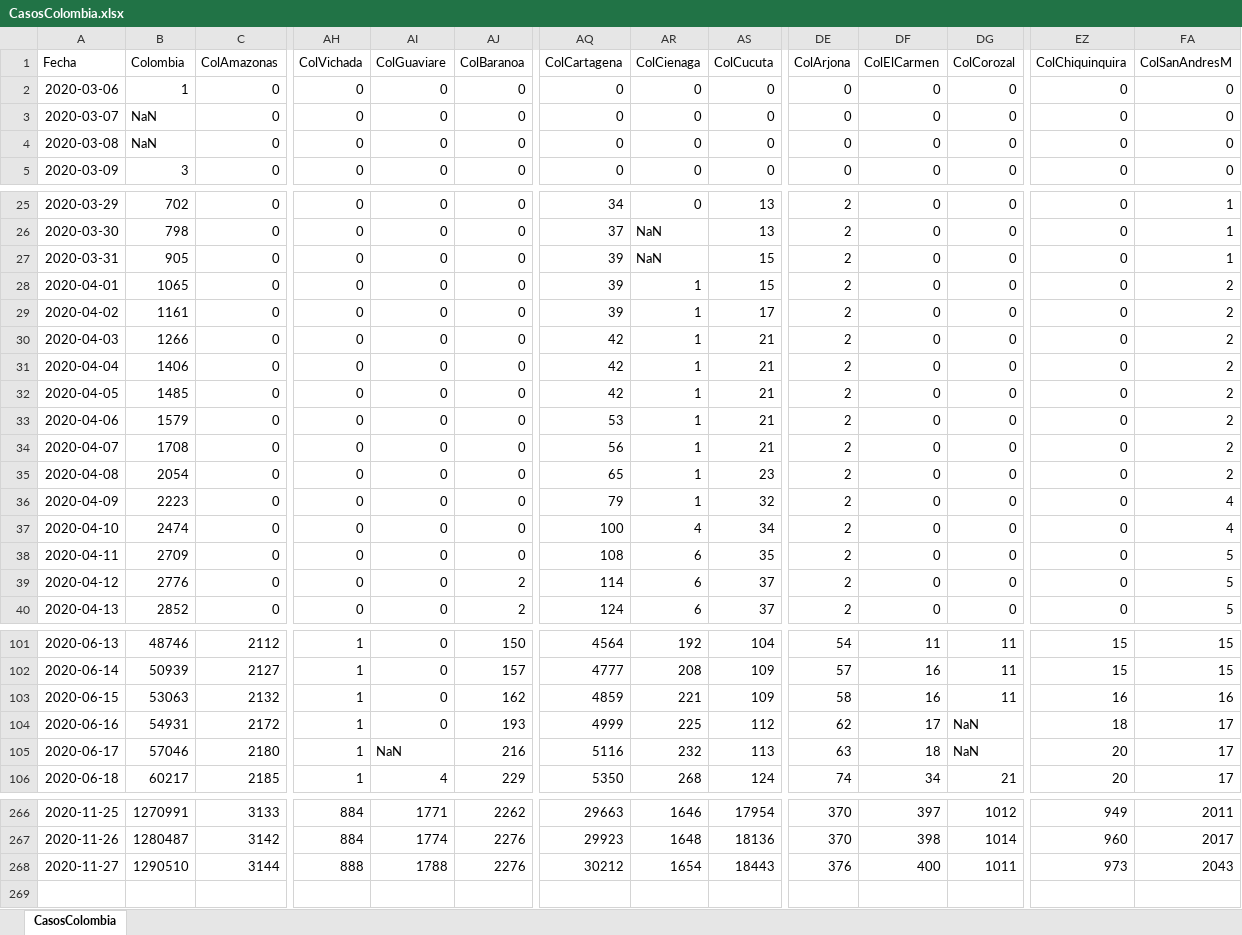
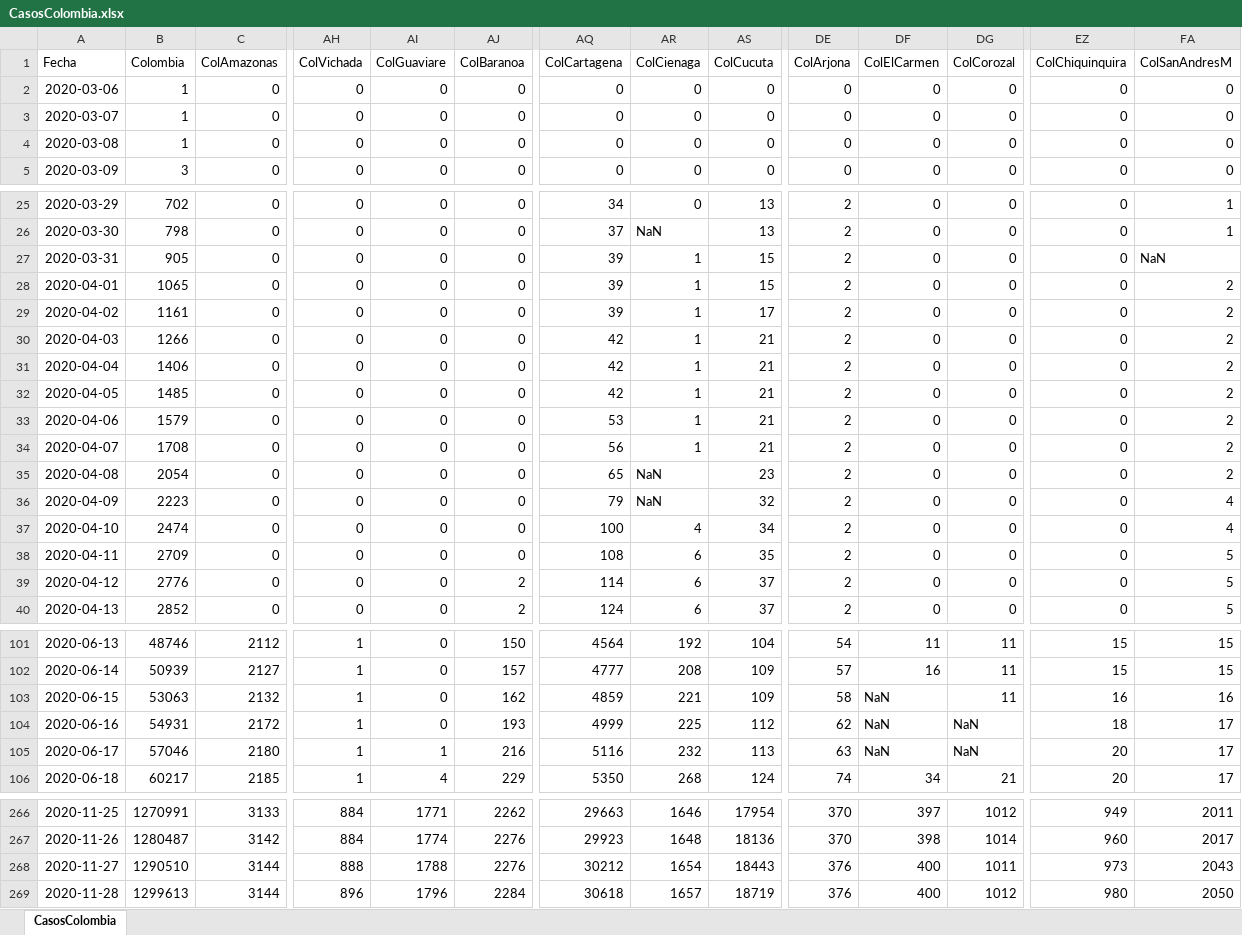
Before and after one commit to 1Alacer/covid, an Excel workbook: CasosColombia.xlsx, sheet CasosColombia, drawn as a sheet; only a part is shown, gaps mark what is left out; values as stored, in another font and other column widths than the file's, no borders; rows hold the shown columns only; the diff covers the shown part only; the diff names each change by its address in the sheet, - before the commit and + after, or states it on an @@ line.

```diff
--- a/CasosColombia.xlsx (sheet CasosColombia)
+++ b/CasosColombia.xlsx (sheet CasosColombia)
-B3:B4 (Colombia): NaN
+B3:B4 (Colombia): 1
-AR27 (ColCienaga): NaN
+AR27 (ColCienaga): 1
-FA27 (ColSanAndresM): 1
+FA27 (ColSanAndresM): NaN
-AR35:AR36 (ColCienaga): 1
+AR35:AR36 (ColCienaga): NaN
-DF103 (ColElCarmen): 16
+DF103 (ColElCarmen): NaN
-DF104 (ColElCarmen): 17
+DF104 (ColElCarmen): NaN
-AI105 (ColGuaviare): NaN
+AI105 (ColGuaviare): 1
-DF105 (ColElCarmen): 18
+DF105 (ColElCarmen): NaN
+row 269: 2020-11-28 | 1299613 | 3144 | 896 | 1796 | 2284 | 30618 | 1657 | 18719 | 376 | 400 | 1012 | 980 | 2050
```
Also changed, not shown: 5 edited cells elsewhere in this sheet, 1 other file.
